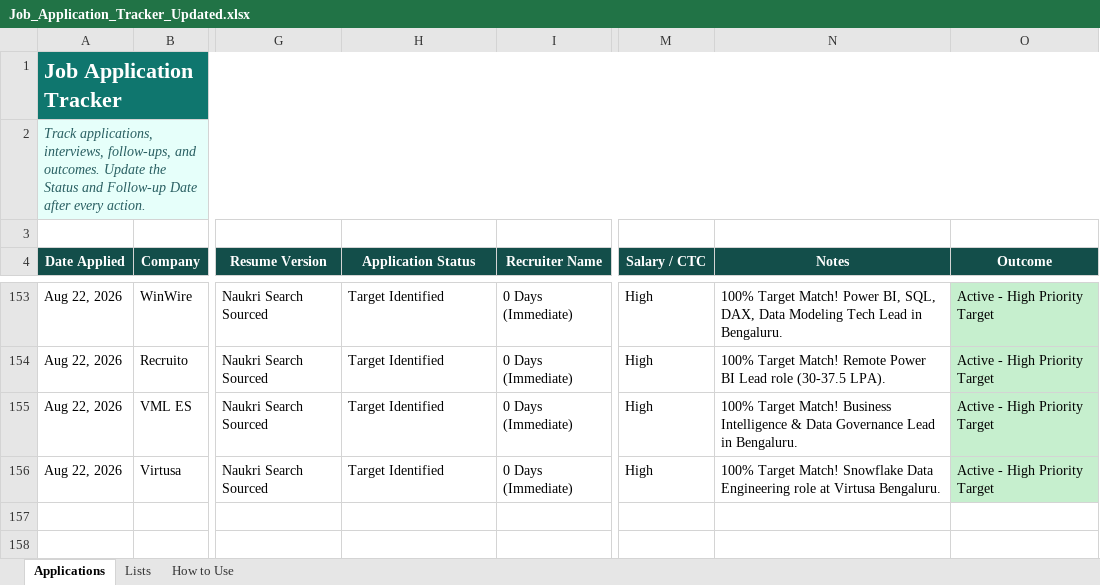
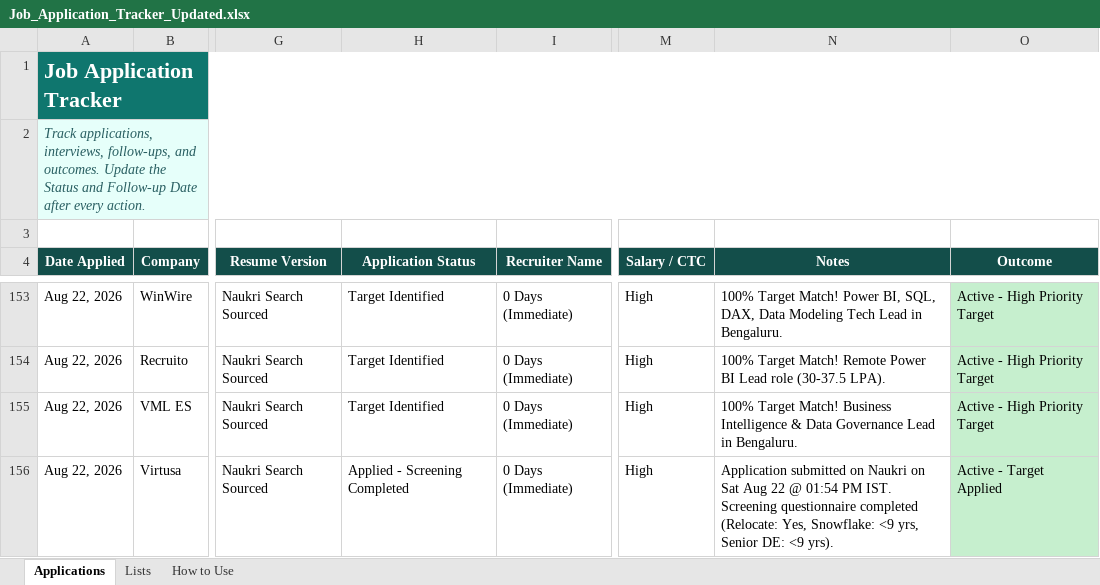
Before and after one commit to LeadGenData/M_Haresh_Kumar, an Excel workbook: Job_Application_Tracker_Updated.xlsx, sheet Applications, drawn as a sheet; only a part is shown, gaps mark what is left out; values as stored, in another font and other column widths than the file's, no borders; conditional formats and table styles not drawn; the diff names each change by its address in the sheet, - before the commit and + after, or states it on an @@ line.

Commit message:
Saturday Aug 22: Application & screening questionnaire submitted on Naukri for Virtusa Senior Data Engineer (Row 156)

```diff
--- a/Job_Application_Tracker_Updated.xlsx (sheet Applications)
+++ b/Job_Application_Tracker_Updated.xlsx (sheet Applications)
-H156 (Application Status): Target Identified
+H156 (Application Status): Applied - Screening Completed
-N156 (Notes): 100% Target Match! Snowflake Data Engineering role at Virtusa Bengaluru.
+N156 (Notes): Application submitted on Naukri on Sat Aug 22 @ 01:54 PM IST. Screening questionnaire completed (Relocate: Yes, Snowflake: <9 yrs, Senior DE: <9 yrs).
-O156 (Outcome): Active - High Priority Target
+O156 (Outcome): Active - Target Applied
```
